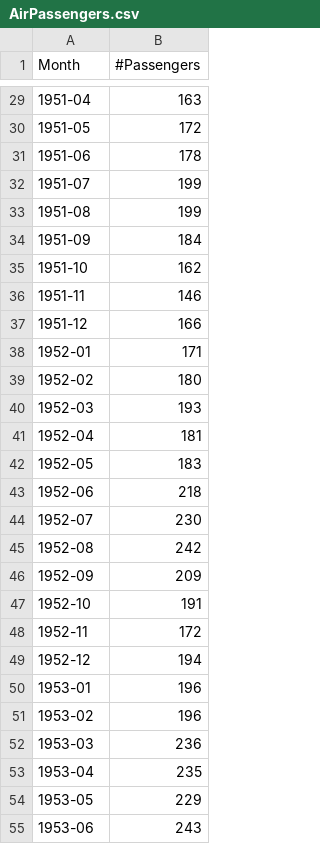
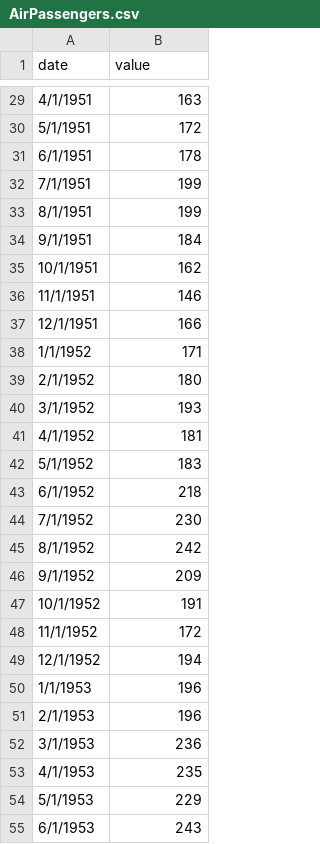
Before and after one commit to pcw8531/PFASA, a CSV file: Dataset/AirPassengers.csv, drawn as a sheet; only a part is shown, gaps mark what is left out; the diff covers the shown part only.

```diff
--- a/Dataset/AirPassengers.csv
+++ b/Dataset/AirPassengers.csv
@@ -1 +1 @@
-Month,#Passengers
+date,value
@@ -29,27 +29,27 @@ Month,#Passengers
-1951-04,163
-1951-05,172
-1951-06,178
-1951-07,199
-1951-08,199
-1951-09,184
-1951-10,162
-1951-11,146
-1951-12,166
-1952-01,171
-1952-02,180
-1952-03,193
-1952-04,181
-1952-05,183
-1952-06,218
-1952-07,230
-1952-08,242
-1952-09,209
-1952-10,191
-1952-11,172
-1952-12,194
-1953-01,196
-1953-02,196
-1953-03,236
-1953-04,235
-1953-05,229
-1953-06,243
+4/1/1951,163
+5/1/1951,172
+6/1/1951,178
+7/1/1951,199
+8/1/1951,199
+9/1/1951,184
+10/1/1951,162
+11/1/1951,146
+12/1/1951,166
+1/1/1952,171
+2/1/1952,180
+3/1/1952,193
+4/1/1952,181
+5/1/1952,183
+6/1/1952,218
+7/1/1952,230
+8/1/1952,242
+9/1/1952,209
+10/1/1952,191
+11/1/1952,172
+12/1/1952,194
+1/1/1953,196
+2/1/1953,196
+3/1/1953,236
+4/1/1953,235
+5/1/1953,229
+6/1/1953,243
```
Also changed, not shown: 117 edited cells elsewhere in this file, 14 other files.
